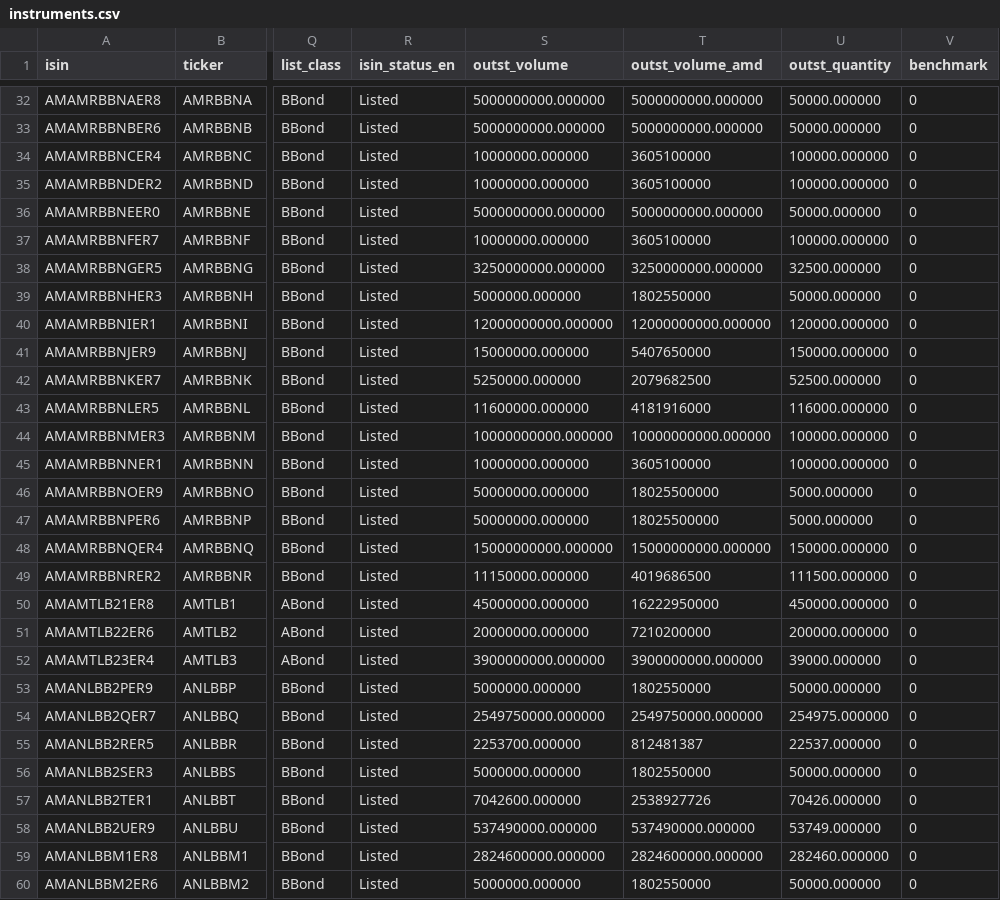
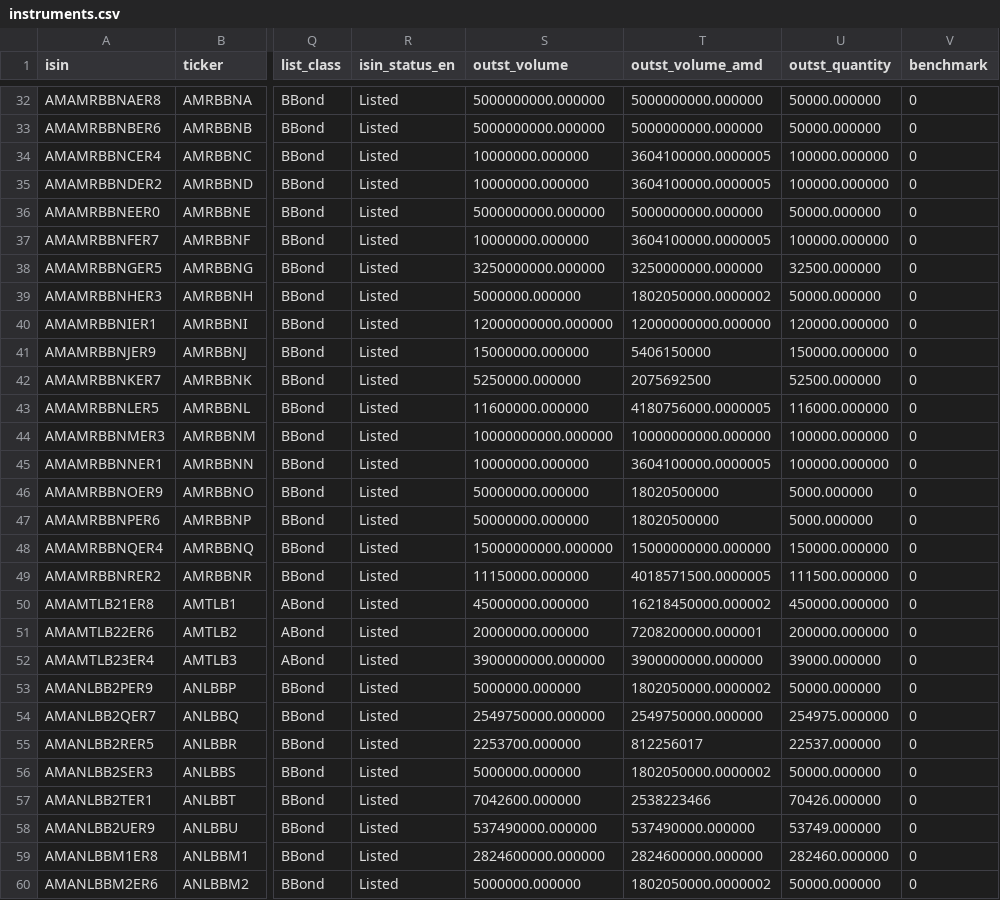
Before and after one commit to LianaJilavyan/amx-bond-monitor, a CSV file: data/instruments.csv, drawn as a sheet; only a part is shown, gaps mark what is left out; the diff covers the shown part only; the diff names each change by its address in the sheet, - before the commit and + after, or states it on an @@ line.

```diff
--- a/data/instruments.csv
+++ b/data/instruments.csv
-T34:T35 (outst_volume_amd): 3605100000
+T34:T35 (outst_volume_amd): 3604100000.0000005
-T37 (outst_volume_amd): 3605100000
+T37 (outst_volume_amd): 3604100000.0000005
-T39 (outst_volume_amd): 1802550000
+T39 (outst_volume_amd): 1802050000.0000002
-T41 (outst_volume_amd): 5407650000
+T41 (outst_volume_amd): 5406150000
-T42 (outst_volume_amd): 2079682500
+T42 (outst_volume_amd): 2075692500
-T43 (outst_volume_amd): 4181916000
+T43 (outst_volume_amd): 4180756000.0000005
-T45 (outst_volume_amd): 3605100000
+T45 (outst_volume_amd): 3604100000.0000005
-T46:T47 (outst_volume_amd): 18025500000
+T46:T47 (outst_volume_amd): 18020500000
-T49 (outst_volume_amd): 4019686500
+T49 (outst_volume_amd): 4018571500.0000005
-T50 (outst_volume_amd): 16222950000
+T50 (outst_volume_amd): 16218450000.000002
-T51 (outst_volume_amd): 7210200000
+T51 (outst_volume_amd): 7208200000.000001
-T53 (outst_volume_amd): 1802550000
+T53 (outst_volume_amd): 1802050000.0000002
-T55 (outst_volume_amd): 812481387
+T55 (outst_volume_amd): 812256017
-T56 (outst_volume_amd): 1802550000
+T56 (outst_volume_amd): 1802050000.0000002
-T57 (outst_volume_amd): 2538927726
+T57 (outst_volume_amd): 2538223466
-T60 (outst_volume_amd): 1802550000
+T60 (outst_volume_amd): 1802050000.0000002
```
Also changed, not shown: 88 edited cells elsewhere in this file, 4 other files.
